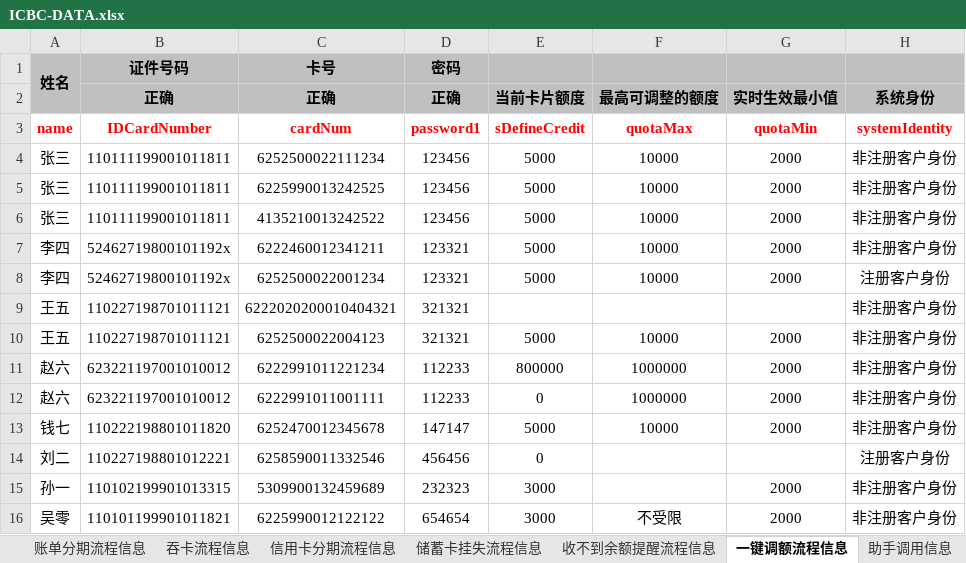
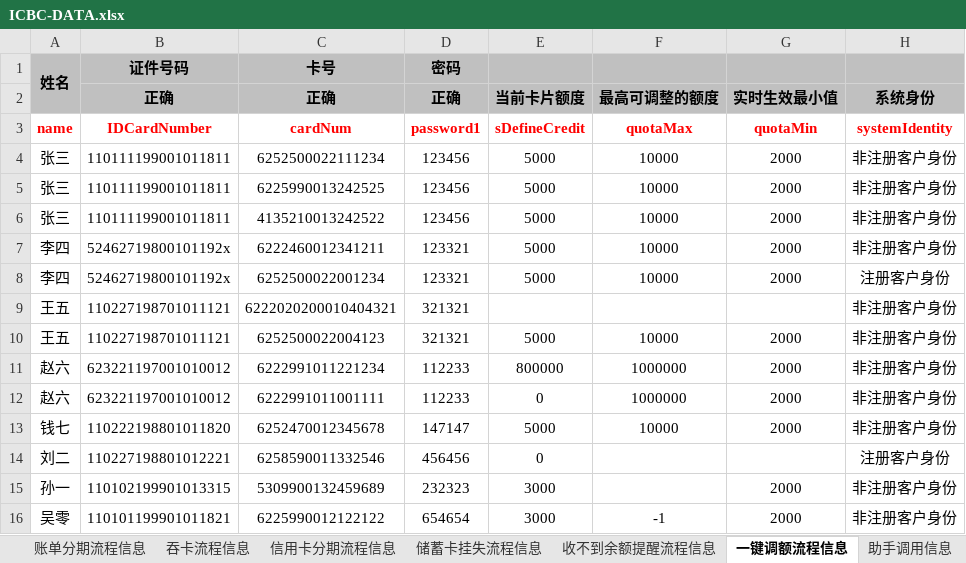
Before and after one commit to aicp-icbc/webhook, an Excel workbook: ICBC-DATA.xlsx, sheet 一键调额流程信息, drawn as a sheet; only a part is shown; values as stored, in another font and other column widths than the file's, no borders; the diff names each change by its address in the sheet, - before the commit and + after, or states it on an @@ line.

```diff
--- a/ICBC-DATA.xlsx (sheet 一键调额流程信息)
+++ b/ICBC-DATA.xlsx (sheet 一键调额流程信息)
-F16 (最高可调整的额度): 不受限
+F16 (最高可调整的额度): -1
```
Also changed, not shown: 1 other file.
